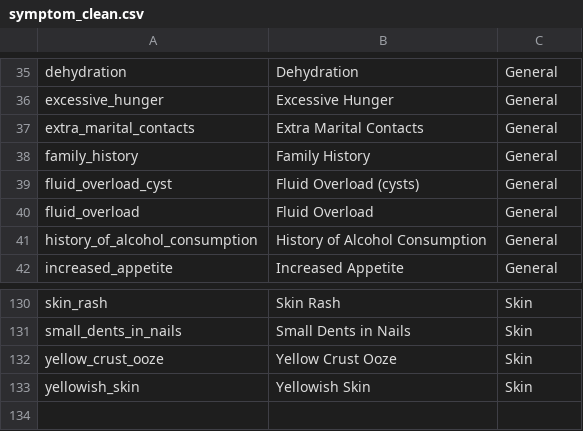
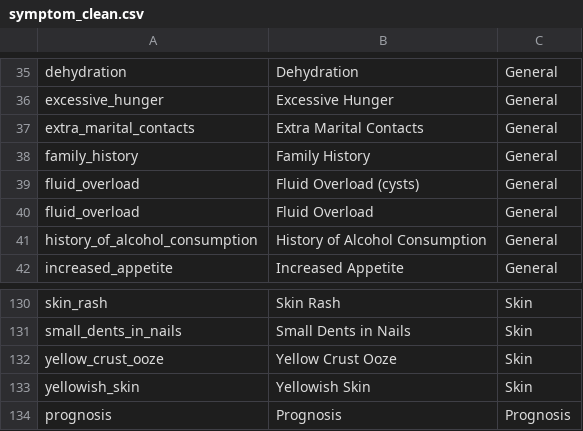
Before and after one commit to mgood13/Final_Project, a CSV file: symptom_clean.csv, drawn as a sheet; only a part is shown, gaps mark what is left out.

```diff
--- a/symptom_clean.csv
+++ b/symptom_clean.csv
@@ -38,3 +38,3 @@ extra_marital_contacts,Extra Marital Contacts,General
 family_history,Family History,General
-fluid_overload_cyst,Fluid Overload (cysts),General
+fluid_overload,Fluid Overload (cysts),General
 fluid_overload,Fluid Overload,General
@@ -133 +133,2 @@ yellow_crust_ooze,Yellow Crust Ooze,Skin
 yellowish_skin,Yellowish Skin,Skin
+prognosis,Prognosis,Prognosis
```
Also changed, not shown: 5 other files.
